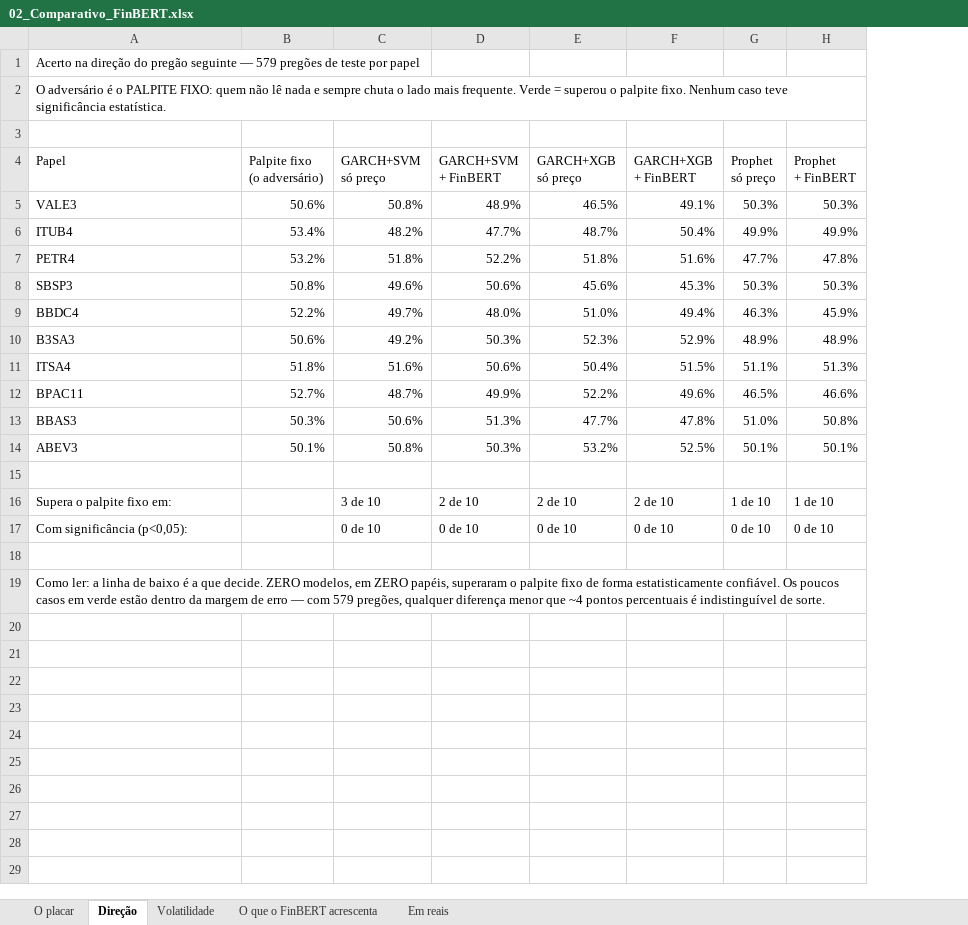
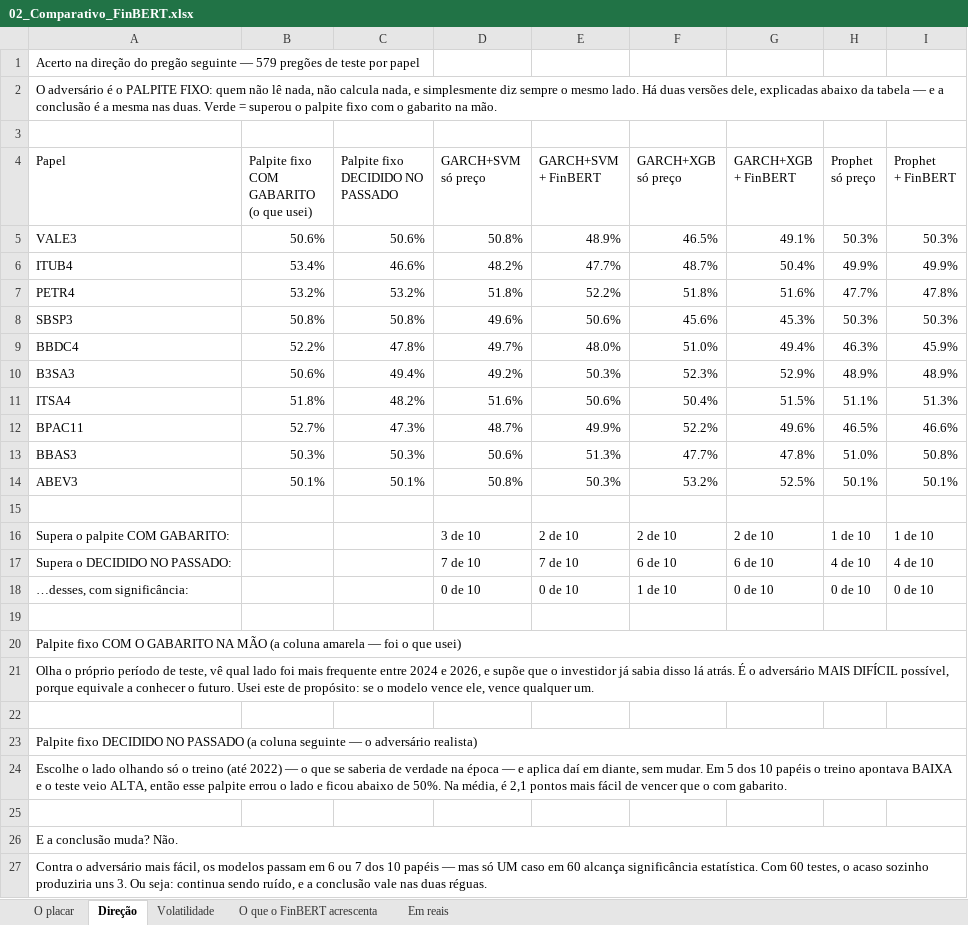
Before and after one commit to vanderbarbosa/coleta_dados_petr4, an Excel workbook: Mentorias/2026-10-23_Emerson_e_Julio/02_Comparativo_FinBERT.xlsx, sheet Direção, drawn as a sheet; values as stored, in another font and other column widths than the file's, no cell formats; addresses are those after the commit; ↵ is a line break in a cell; the diff names each change by its address in the sheet, - before the commit and + after, or states it on an @@ line.

```diff
--- a/Mentorias/2026-10-23_Emerson_e_Julio/02_Comparativo_FinBERT.xlsx (sheet Direção)
+++ b/Mentorias/2026-10-23_Emerson_e_Julio/02_Comparativo_FinBERT.xlsx (sheet Direção)
+column C (Palpite fixo DECIDIDO NO PASSADO), rows 5-14: 50.6% | 46.6% | 53.2% | 50.8% | 47.8% | 49.4% | 48.2% | 47.3% | 50.3% | 50.1%
-A2 (Papel): …não lê nada e sempre chuta o lado mais frequente. Verde = superou o palpite fixo. Nenhum caso teve significância estatística.
+A2 (Papel): …não lê nada, não calcula nada, e simplesmente diz sempre o mesmo lado. Há duas versões dele, explicadas abaixo da tabela — e a conclusão é a mesma nas duas. Verde = superou o palpite fixo com o gabarito na mão.
-B4: Palpite fixo ↵ (o adversário)
+B4: Palpite fixo ↵ COM GABARITO ↵ (o que usei)
-A16 (Papel): Supera o palpite fixo em:
+A16 (Papel): Supera o palpite COM GABARITO:
+row 17: Supera o DECIDIDO NO PASSADO: |  |  | 7 de 10 | 7 de 10 | 6 de 10 | 6 de 10 | 4 de 10 | 4 de 10
-A18 (Papel): Com significância (p<0,05):
+A18 (Papel): …desses, com significância:
-F18 (GARCH+XGB só preço): 0 de 10
+F18 (GARCH+XGB só preço): 1 de 10
-A20 (Papel): Como ler: a linha de baixo é a que decide. ZERO modelos, em ZERO papéis, superaram o palpite fixo de forma estatisticamente confiável. Os poucos casos em verde estão dentro da margem de erro — com 579 pregões, qualquer diferença menor que ~4 pontos percentuais é indistinguível de sorte.
+A20 (Papel): Palpite fixo COM O GABARITO NA MÃO (a coluna amarela — foi o que usei)
+row 21: Olha o próprio período de teste, vê qual lado foi mais frequente entre 2024 e 2026, e supõe que o investidor já sabia disso lá atrás. É o adversário MAIS DIFÍCIL possível, porque equivale a conhecer o futuro. Usei este de propósito: se o modelo vence ele, vence qualquer um.
+row 22: (empty)
+row 23: Palpite fixo DECIDIDO NO PASSADO (a coluna seguinte — o adversário realista)
+row 24: Escolhe o lado olhando só o treino (até 2022) — o que se saberia de verdade na época — e aplica daí em diante, sem mudar. Em 5 dos 10 papéis o treino apontava BAIXA e o teste veio ALTA, então esse palpite errou o lado e ficou abaixo de 50%. Na média, é 2,1 pontos mais fácil de vencer que o com gabarito.
+row 25: (empty)
+row 26: E a conclusão muda? Não.
+row 27: Contra o adversário mais fácil, os modelos passam em 6 ou 7 dos 10 papéis — mas só UM caso em 60 alcança significância estatística. Com 60 testes, o acaso sozinho produziria uns 3. Ou seja: continua sendo ruído, e a conclusão vale nas duas réguas.
```
Also changed, not shown: sheet Em reais, cell formats, 3 other files.
